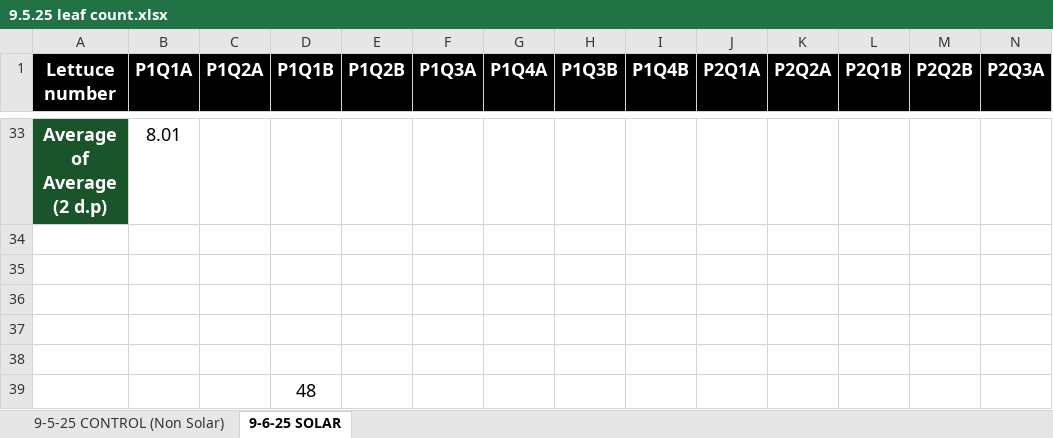
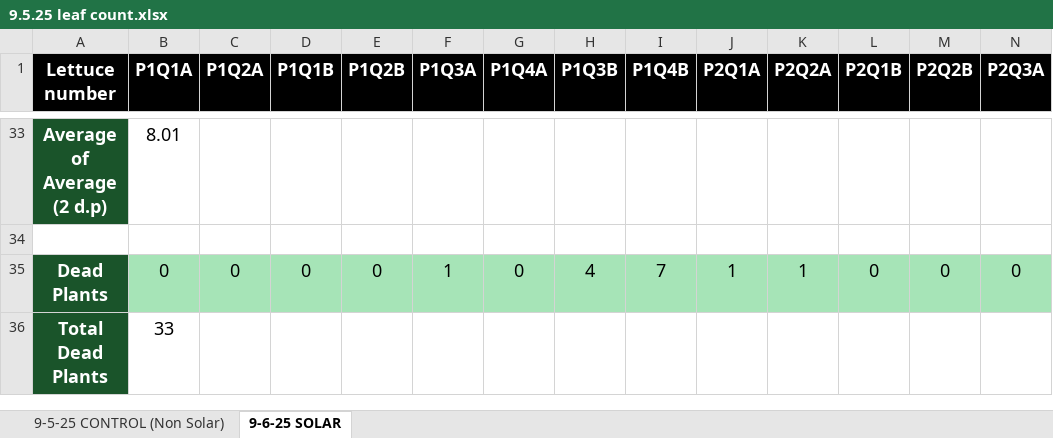
Before and after one commit to areeshaimtiaz/CS-4620-06, an Excel workbook: 09-05-2025/9.5.25 leaf count.xlsx, sheet 9-6-25 SOLAR, drawn as a sheet; only a part is shown, gaps mark what is left out; values as stored, in another font and other column widths than the file's, no borders; removed rows and columns are numbered as before the commit, all else as after; rows hold the shown columns only; the diff covers the shown part only; the diff names each change by its address in the sheet, - before the commit and + after, or states it on an @@ line.

Commit message:
calculated leaves/plants for 09/05/2025

```diff
--- a/09-05-2025/9.5.25 leaf count.xlsx (sheet 9-6-25 SOLAR)
+++ b/09-05-2025/9.5.25 leaf count.xlsx (sheet 9-6-25 SOLAR)
-row 35: (empty)
+row 35: Dead Plants | 0 | 0 | 0 | 0 | 1 | 0 | 4 | 7 | 1 | 1 | 0 | 0 | 0
-A35:A36 fill: none
+A35:A36 fill: #1A542A
-B35:N35 fill: none
+B35:N35 fill: #A6E4B7
-row 36: (empty)
+row 36: Total Dead Plants | 33
-row 37: (empty)
-row 38: (empty)
-row 39:  |  |  | 48
```
Also changed, not shown: cell formats elsewhere in this sheet, sheet 9-5-25 CONTROL (Non Solar).
